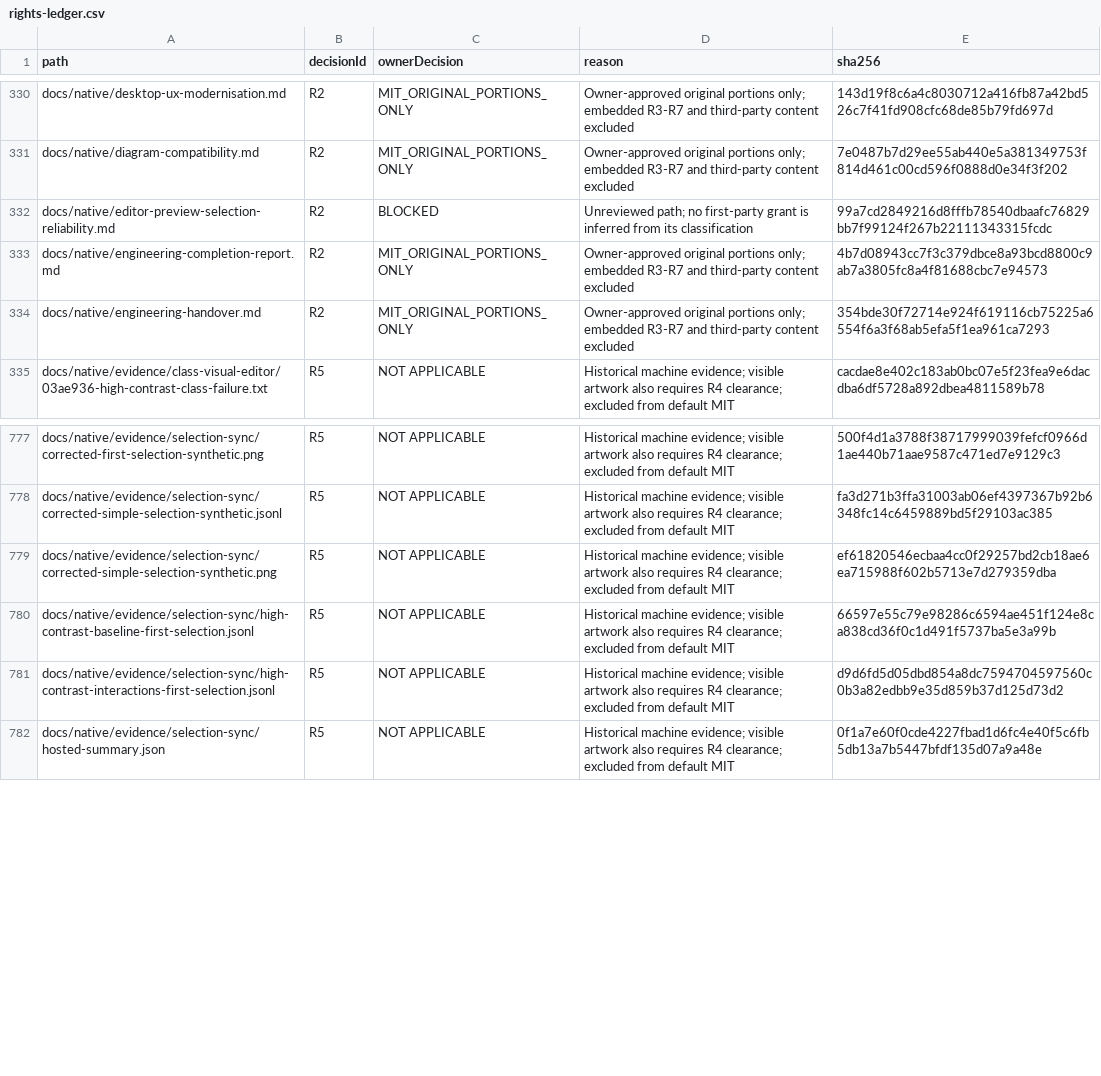
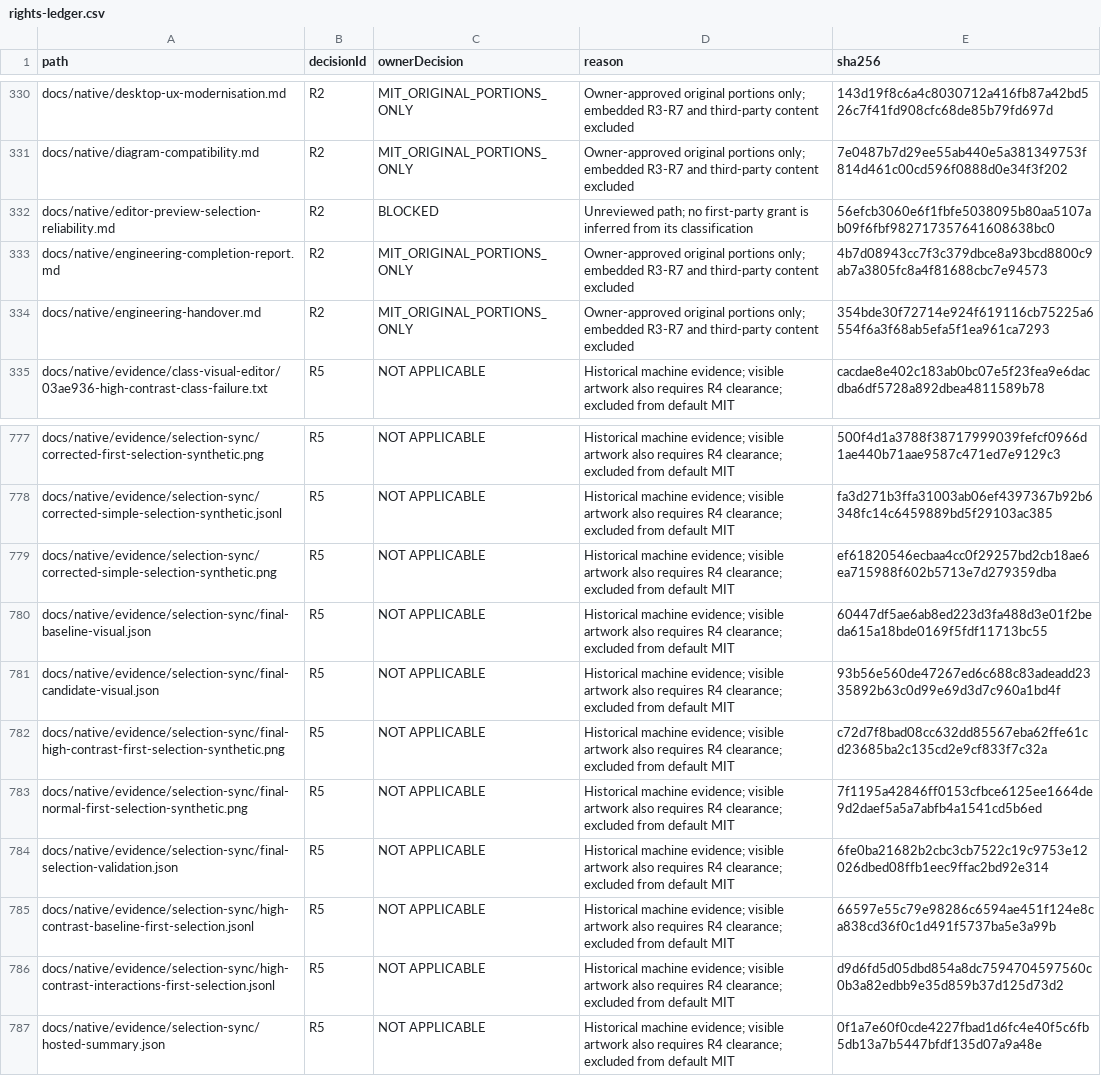
Before and after one commit to DouglasNLima/local-docs-studio, a CSV file: docs/open-source/evidence/goal62/rights-ledger.csv, drawn as a sheet; only a part is shown, gaps mark what is left out.

Commit message:
docs(native): record reproduced selection and final pixel matrix

```diff
--- a/docs/open-source/evidence/goal62/rights-ledger.csv
+++ b/docs/open-source/evidence/goal62/rights-ledger.csv
@@ -331,3 +331,3 @@ docs/native/desktop-ux-modernisation.md,R2,MIT_ORIGINAL_PORTIONS_ONLY,Owner-appr
 docs/native/diagram-compatibility.md,R2,MIT_ORIGINAL_PORTIONS_ONLY,Owner-approved original portions only; embedded R3-R7 and third-party content excluded,7e0487b7d29ee55ab440e5a381349753f814d461c00cd596f0888d0e34f3f202
-docs/native/editor-preview-selection-reliability.md,R2,BLOCKED,Unreviewed path; no first-party grant is inferred from its classification,99a7cd2849216d8fffb78540dbaafc76829bb7f99124f267b22111343315fcdc
+docs/native/editor-preview-selection-reliability.md,R2,BLOCKED,Unreviewed path; no first-party grant is inferred from its classification,56efcb3060e6f1fbfe5038095b80aa5107ab09f6fbf982717357641608638bc0
 docs/native/engineering-completion-report.md,R2,MIT_ORIGINAL_PORTIONS_ONLY,Owner-approved original portions only; embedded R3-R7 and third-party content excluded,4b7d08943cc7f3c379dbce8a93bcd8800c9ab7a3805fc8a4f81688cbc7e94573
@@ -779,2 +779,7 @@ docs/native/evidence/selection-sync/corrected-simple-selection-synthetic.jsonl,R
 docs/native/evidence/selection-sync/corrected-simple-selection-synthetic.png,R5,NOT APPLICABLE,Historical machine evidence; visible artwork also requires R4 clearance; excluded from default MIT,ef61820546ecbaa4cc0f29257bd2cb18ae6ea715988f602b5713e7d279359dba
+docs/native/evidence/selection-sync/final-baseline-visual.json,R5,NOT APPLICABLE,Historical machine evidence; visible artwork also requires R4 clearance; excluded from default MIT,60447df5ae6ab8ed223d3fa488d3e01f2beda615a18bde0169f5fdf11713bc55
+docs/native/evidence/selection-sync/final-candidate-visual.json,R5,NOT APPLICABLE,Historical machine evidence; visible artwork also requires R4 clearance; excluded from default MIT,93b56e560de47267ed6c688c83adeadd2335892b63c0d99e69d3d7c960a1bd4f
+docs/native/evidence/selection-sync/final-high-contrast-first-selection-synthetic.png,R5,NOT APPLICABLE,Historical machine evidence; visible artwork also requires R4 clearance; excluded from default MIT,c72d7f8bad08cc632dd85567eba62ffe61cd23685ba2c135cd2e9cf833f7c32a
+docs/native/evidence/selection-sync/final-normal-first-selection-synthetic.png,R5,NOT APPLICABLE,Historical machine evidence; visible artwork also requires R4 clearance; excluded from default MIT,7f1195a42846ff0153cfbce6125ee1664de9d2daef5a5a7abfb4a1541cd5b6ed
+docs/native/evidence/selection-sync/final-selection-validation.json,R5,NOT APPLICABLE,Historical machine evidence; visible artwork also requires R4 clearance; excluded from default MIT,6fe0ba21682b2cbc3cb7522c19c9753e12026dbed08ffb1eec9ffac2bd92e314
 docs/native/evidence/selection-sync/high-contrast-baseline-first-selection.jsonl,R5,NOT APPLICABLE,Historical machine evidence; visible artwork also requires R4 clearance; excluded from default MIT,66597e55c79e98286c6594ae451f124e8ca838cd36f0c1d491f5737ba5e3a99b
```
Also changed, not shown: 6 other files.
